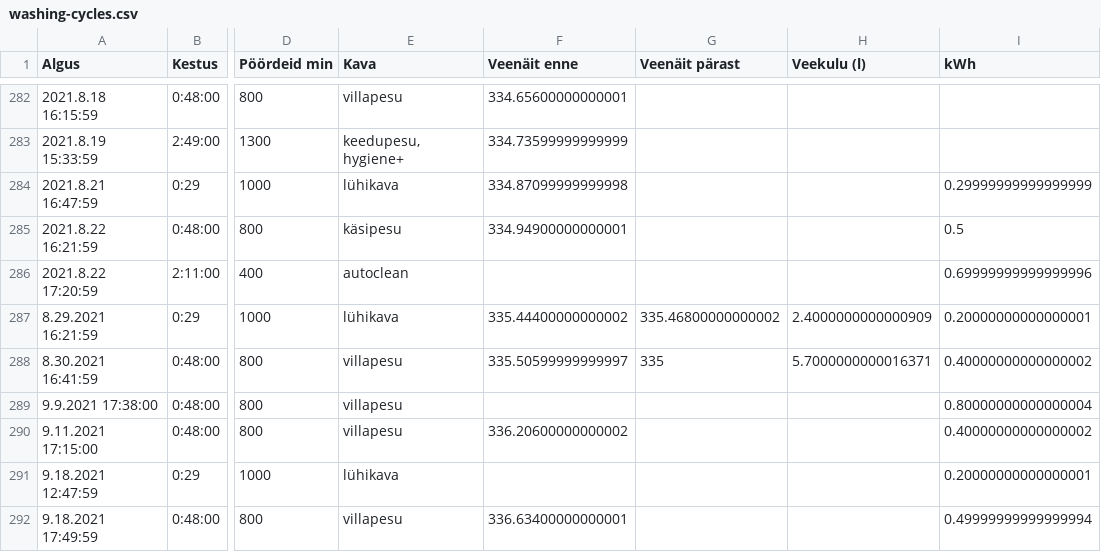
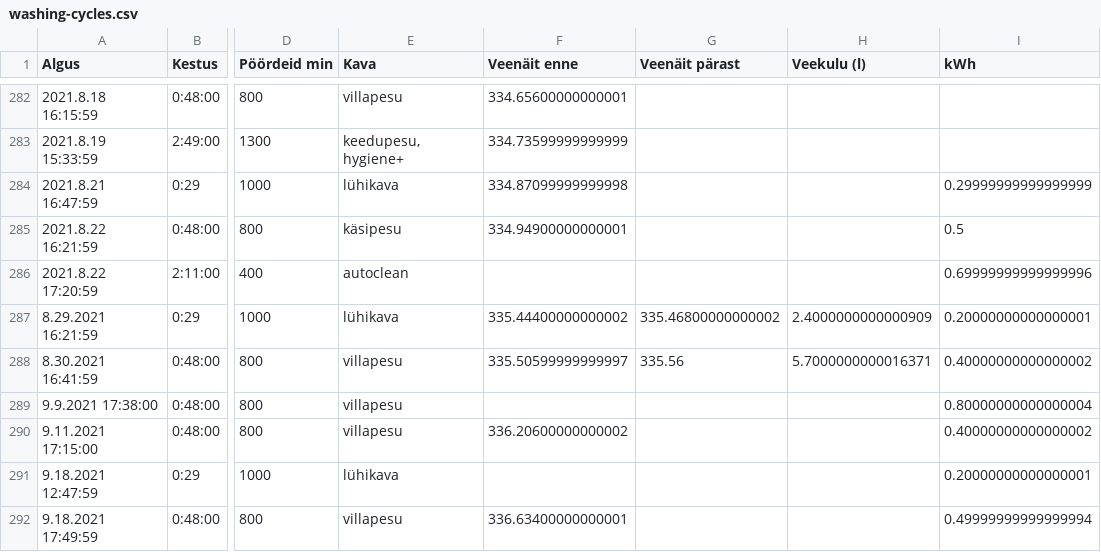
Before and after one commit to piiskop/manual-for-rstudio, a CSV file: washing-cycles.csv, drawn as a sheet; only a part is shown, gaps mark what is left out; the diff names each change by its address in the sheet, - before the commit and + after, or states it on an @@ line.

```diff
--- a/washing-cycles.csv
+++ b/washing-cycles.csv
-G288 (Veenäit pärast): 335
+G288 (Veenäit pärast): 335.56
```
Also changed, not shown: 12 other files.
